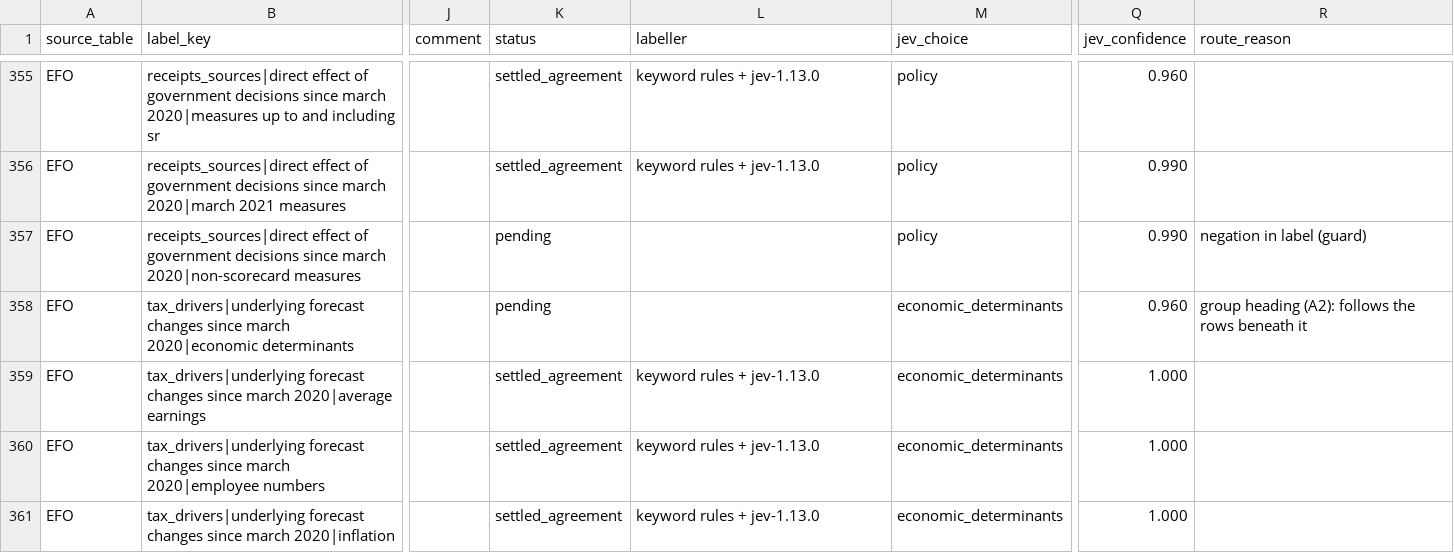
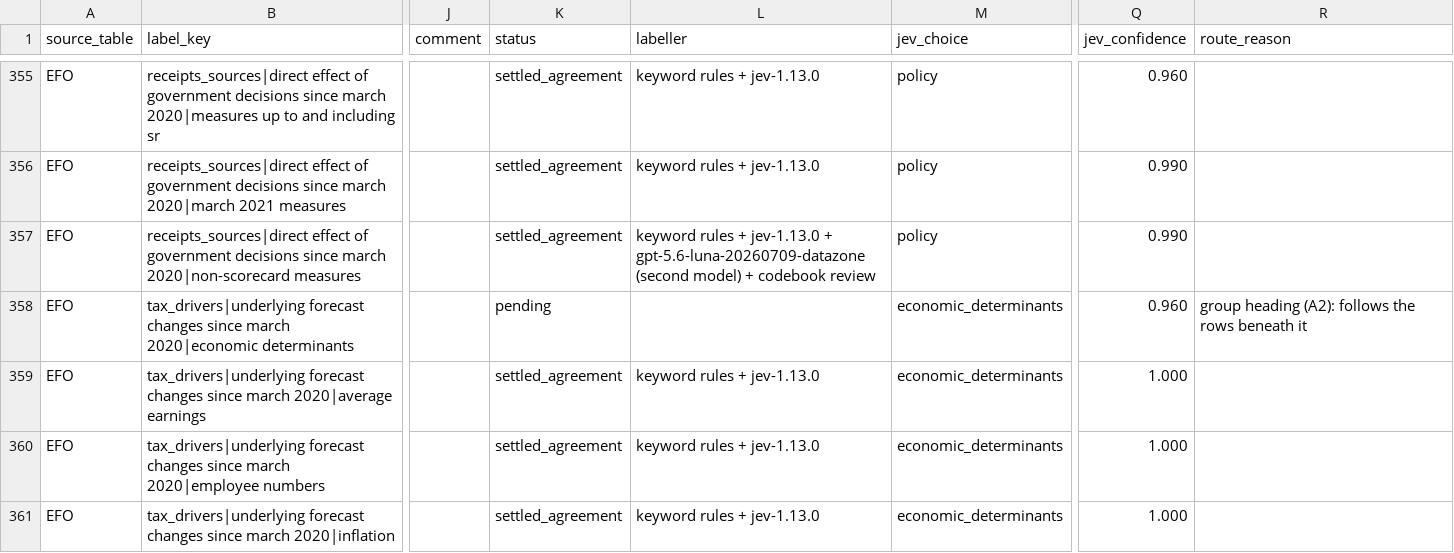
Before and after one commit to teoPazera/forecast-vintage-datasets, a CSV file: crosswalks/attribution_labels.csv, drawn as a sheet; only a part is shown, gaps mark what is left out; the diff covers the shown part only; the diff names each change by its address in the sheet, - before the commit and + after, or states it on an @@ line.

```diff
--- a/crosswalks/attribution_labels.csv
+++ b/crosswalks/attribution_labels.csv
-K357 (status): pending
+K357 (status): settled_agreement
-L357 (labeller): (empty)
+L357 (labeller): keyword rules + jev-1.13.0 + gpt-5.6-luna-20260709-datazone (second model) + codebook review
-R357 (route_reason): negation in label (guard)
+R357 (route_reason): (empty)
```
Also changed, not shown: 138 edited cells elsewhere in this file, 3 other files.
